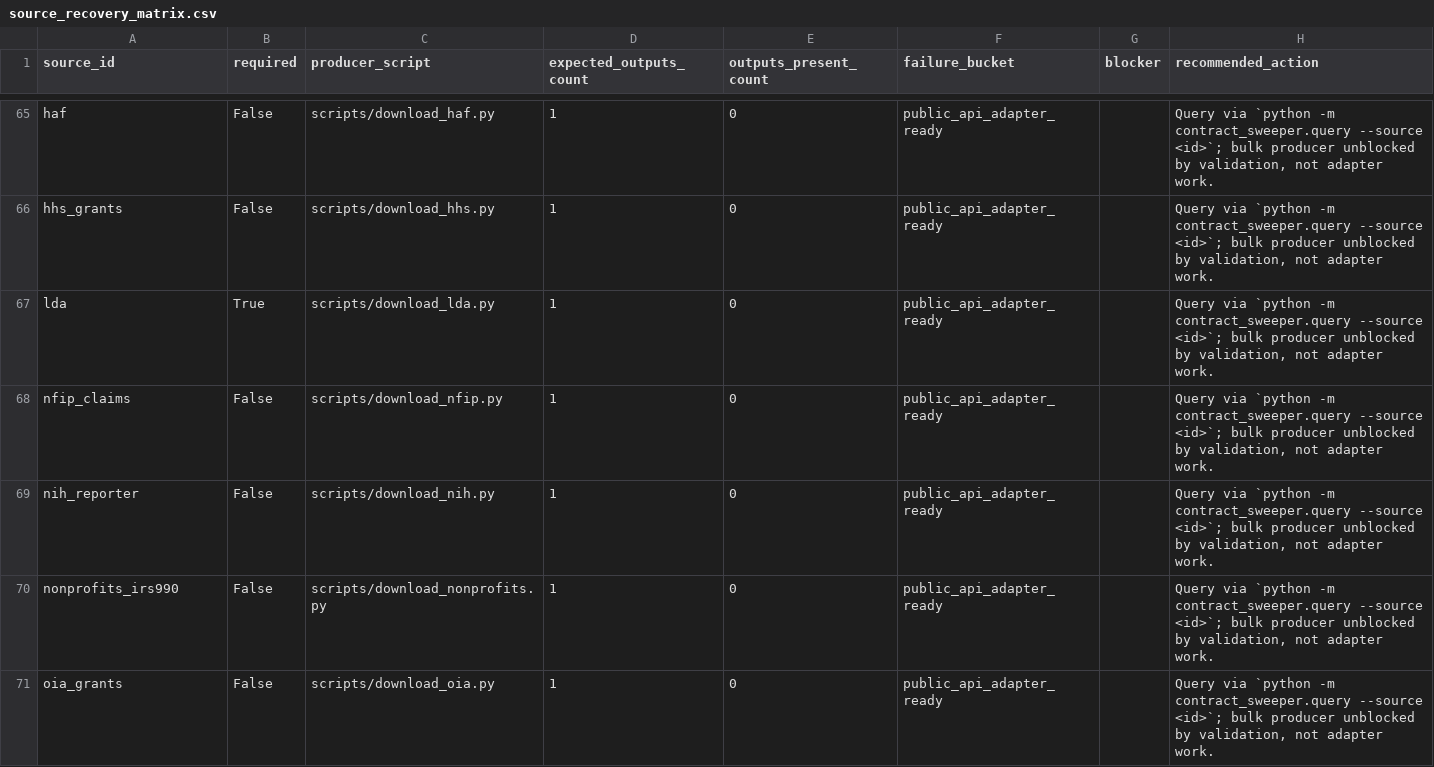
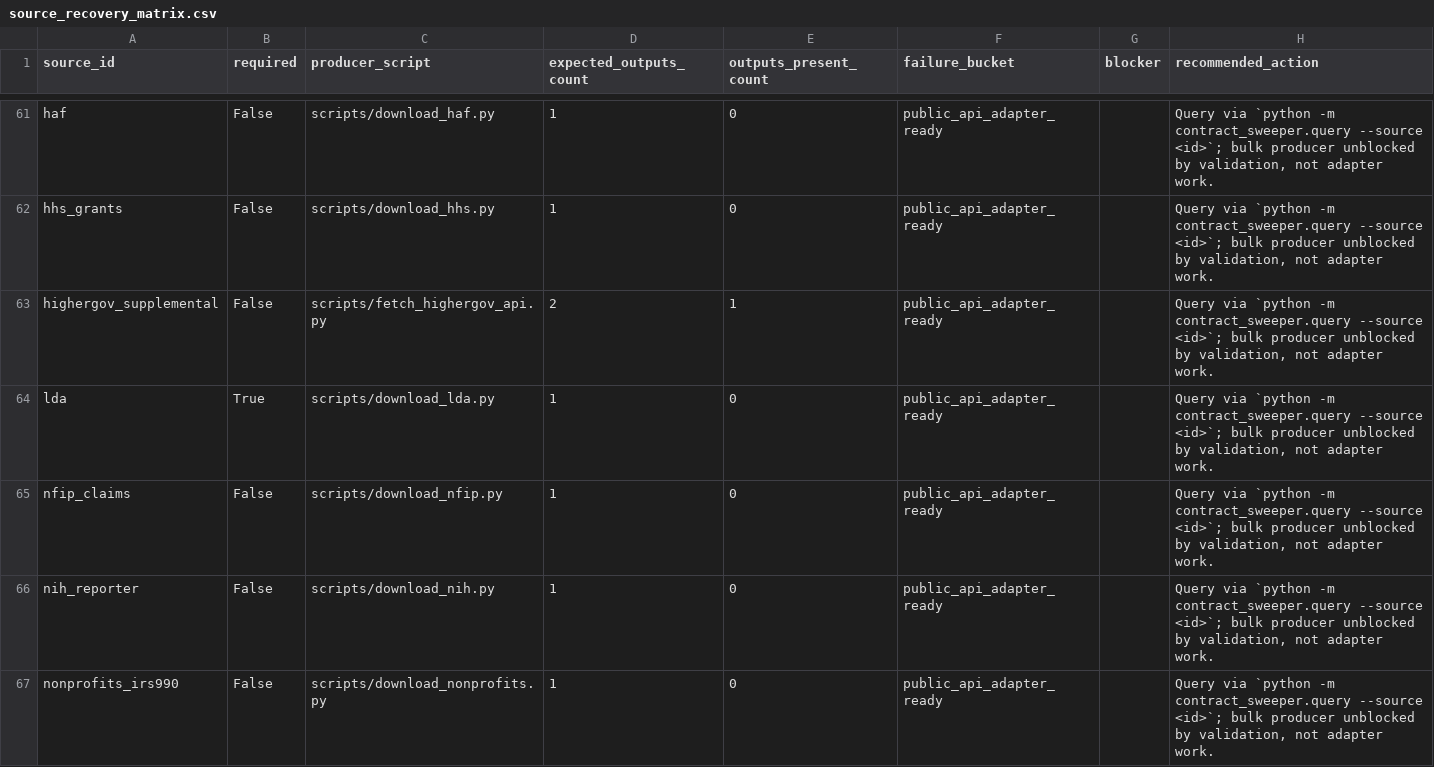
Before and after one commit to jotaele44/moneysweep-pr, a CSV file: reports/source_recovery_matrix.csv, drawn as a sheet; only a part is shown, gaps mark what is left out; the shorter side is filled out with more unchanged rows; the diff covers the shown part only; the diff names each change by its address in the sheet, - before the commit and + after, or states it on an @@ line.

```diff
--- a/reports/source_recovery_matrix.csv
+++ b/reports/source_recovery_matrix.csv
+row 63: highergov_supplemental | False | scripts/fetch_highergov_api.py | 2 | 1 | public_api_adapter_ready |  | Query via `python -m contract_sweeper.query --source <id>`; bulk producer unblocked by validation, not adapter work.
```
Also changed, not shown: 3 added rows and 4 removed rows elsewhere in this file, 13 other files.
